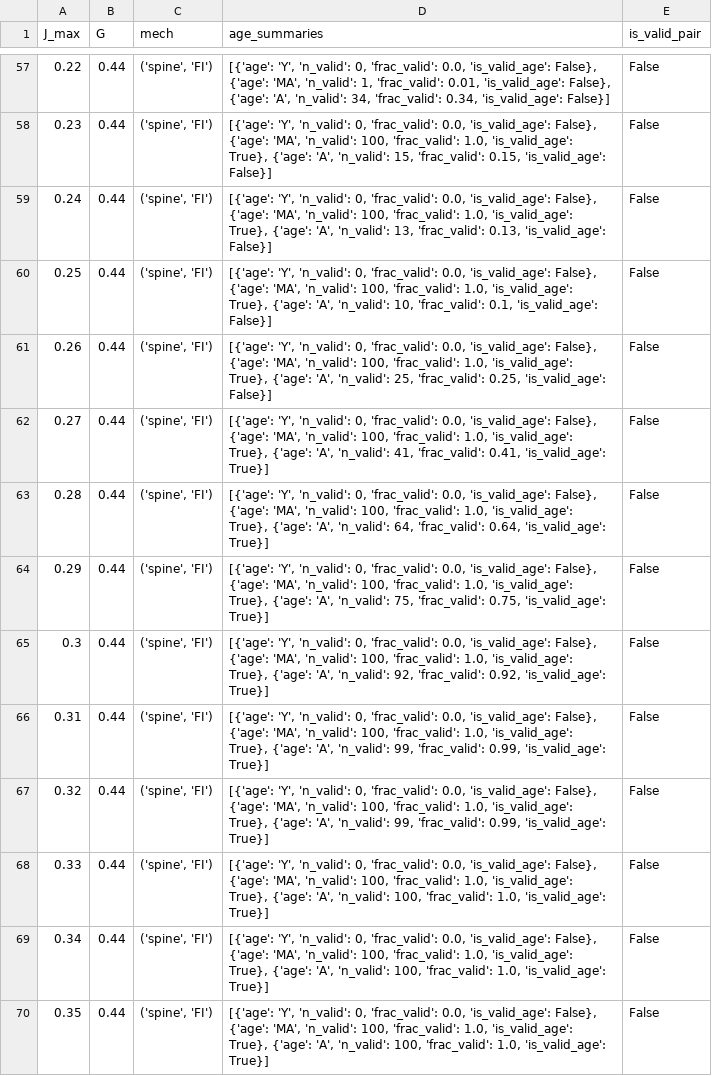
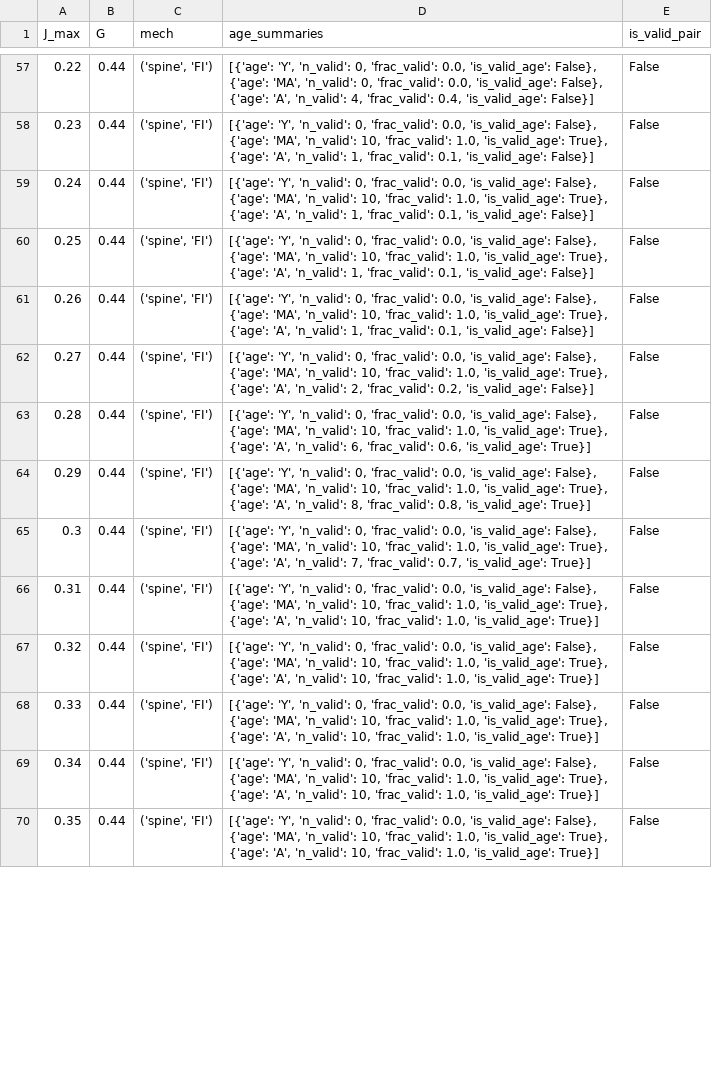
Before and after one commit to Davide537/Mathematical-Models, a CSV file: WM Model/Fig/Distractor/valid_pairs_summary.csv, drawn as a sheet; only a part is shown, gaps mark what is left out; the diff covers the shown part only; the diff names each change by its address in the sheet, - before the commit and + after, or states it on an @@ line.

```diff
--- a/WM Model/Fig/Distractor/valid_pairs_summary.csv
+++ b/WM Model/Fig/Distractor/valid_pairs_summary.csv
-D57 (age_summaries): …'MA', 'n_valid': 1, 'frac_valid': 0.01, 'is_valid_age': False}, {'age': 'A', 'n_valid': 34, 'frac_valid': 0.34, 'is_valid_age': False}]
+D57 (age_summaries): …'MA', 'n_valid': 0, 'frac_valid': 0.0, 'is_valid_age': False}, {'age': 'A', 'n_valid': 4, 'frac_valid': 0.4, 'is_valid_age': False}]
-D58 (age_summaries): …'MA', 'n_valid': 100, 'frac_valid': 1.0, 'is_valid_age': True}, {'age': 'A', 'n_valid': 15, 'frac_valid': 0.15, 'is_valid_age': False}]
+D58 (age_summaries): …'MA', 'n_valid': 10, 'frac_valid': 1.0, 'is_valid_age': True}, {'age': 'A', 'n_valid': 1, 'frac_valid': 0.1, 'is_valid_age': False}]
-D59 (age_summaries): …'MA', 'n_valid': 100, 'frac_valid': 1.0, 'is_valid_age': True}, {'age': 'A', 'n_valid': 13, 'frac_valid': 0.13, 'is_valid_age': False}]
+D59 (age_summaries): …'MA', 'n_valid': 10, 'frac_valid': 1.0, 'is_valid_age': True}, {'age': 'A', 'n_valid': 1, 'frac_valid': 0.1, 'is_valid_age': False}]
-D60 (age_summaries): …'MA', 'n_valid': 100, 'frac_valid': 1.0, 'is_valid_age': True}, {'age': 'A', 'n_valid': 10, 'frac_valid': 0.1,…
+D60 (age_summaries): …'MA', 'n_valid': 10, 'frac_valid': 1.0, 'is_valid_age': True}, {'age': 'A', 'n_valid': 1, 'frac_valid': 0.1,…
-D61 (age_summaries): …'MA', 'n_valid': 100, 'frac_valid': 1.0, 'is_valid_age': True}, {'age': 'A', 'n_valid': 25, 'frac_valid': 0.25, 'is_valid_age': False}]
+D61 (age_summaries): …'MA', 'n_valid': 10, 'frac_valid': 1.0, 'is_valid_age': True}, {'age': 'A', 'n_valid': 1, 'frac_valid': 0.1, 'is_valid_age': False}]
-D62 (age_summaries): …'MA', 'n_valid': 100, 'frac_valid': 1.0, 'is_valid_age': True}, {'age': 'A', 'n_valid': 41, 'frac_valid': 0.41, 'is_valid_age': True}]
+D62 (age_summaries): …'MA', 'n_valid': 10, 'frac_valid': 1.0, 'is_valid_age': True}, {'age': 'A', 'n_valid': 2, 'frac_valid': 0.2, 'is_valid_age': False}]
-D63 (age_summaries): …'MA', 'n_valid': 100, 'frac_valid': 1.0, 'is_valid_age': True}, {'age': 'A', 'n_valid': 64, 'frac_valid': 0.64, 'is_valid_age': True}]
+D63 (age_summaries): …'MA', 'n_valid': 10, 'frac_valid': 1.0, 'is_valid_age': True}, {'age': 'A', 'n_valid': 6, 'frac_valid': 0.6, 'is_valid_age': True}]
-D64 (age_summaries): …'MA', 'n_valid': 100, 'frac_valid': 1.0, 'is_valid_age': True}, {'age': 'A', 'n_valid': 75, 'frac_valid': 0.75, 'is_valid_age': True}]
+D64 (age_summaries): …'MA', 'n_valid': 10, 'frac_valid': 1.0, 'is_valid_age': True}, {'age': 'A', 'n_valid': 8, 'frac_valid': 0.8, 'is_valid_age': True}]
-D65 (age_summaries): …'MA', 'n_valid': 100, 'frac_valid': 1.0, 'is_valid_age': True}, {'age': 'A', 'n_valid': 92, 'frac_valid': 0.92, 'is_valid_age': True}]
+D65 (age_summaries): …'MA', 'n_valid': 10, 'frac_valid': 1.0, 'is_valid_age': True}, {'age': 'A', 'n_valid': 7, 'frac_valid': 0.7, 'is_valid_age': True}]
-D66:D67 (age_summaries): …'MA', 'n_valid': 100, 'frac_valid': 1.0, 'is_valid_age': True}, {'age': 'A', 'n_valid': 99, 'frac_valid': 0.99, 'is_valid_age': True}]
+D66:D67 (age_summaries): …'MA', 'n_valid': 10, 'frac_valid': 1.0, 'is_valid_age': True}, {'age': 'A', 'n_valid': 10, 'frac_valid': 1.0, 'is_valid_age': True}]
-D68:D70 (age_summaries): …'MA', 'n_valid': 100, 'frac_valid': 1.0, 'is_valid_age': True}, {'age': 'A', 'n_valid': 100, 'frac_valid': 1.0,…
+D68:D70 (age_summaries): …'MA', 'n_valid': 10, 'frac_valid': 1.0, 'is_valid_age': True}, {'age': 'A', 'n_valid': 10, 'frac_valid': 1.0,…
```
Also changed, not shown: 151 edited cells elsewhere in this file, 3 other files.
